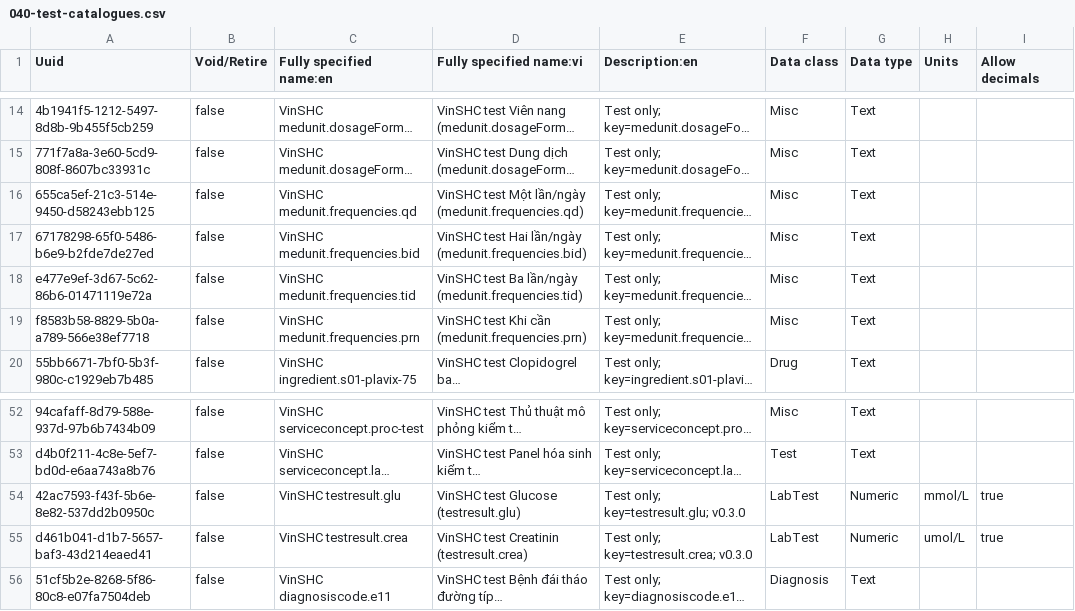
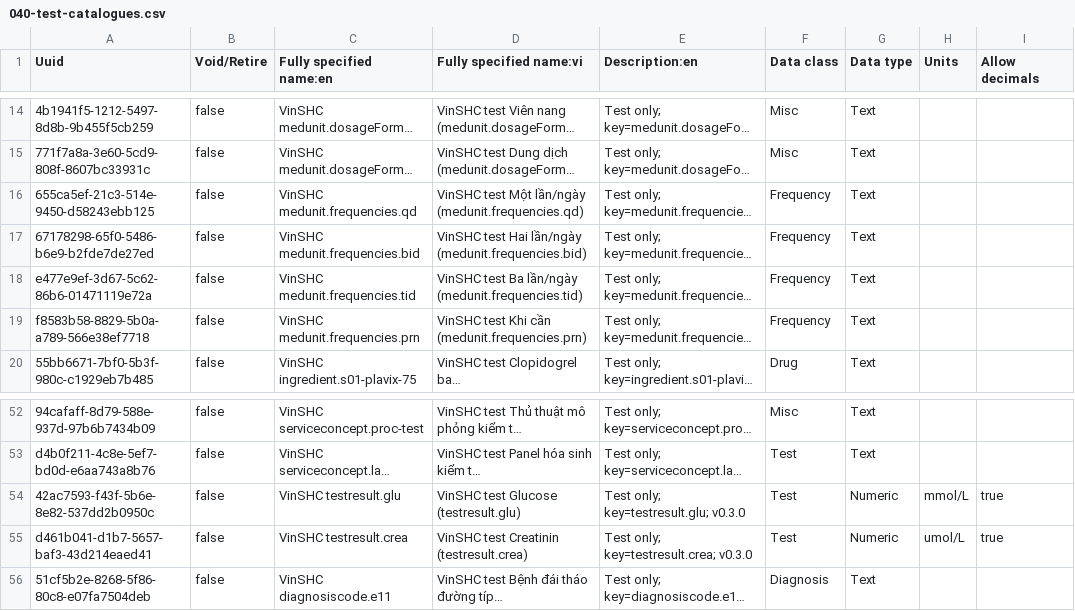
Before and after one commit to viet041105/EHR-VinSHC, a CSV file: metadata/vinshc/initializer-test/concepts/vinshc/040-test-catalogues.csv, drawn as a sheet; only a part is shown, gaps mark what is left out; long unchanged cells end in …; the diff names each change by its address in the sheet, - before the commit and + after, or states it on an @@ line.

```diff
--- a/metadata/vinshc/initializer-test/concepts/vinshc/040-test-catalogues.csv
+++ b/metadata/vinshc/initializer-test/concepts/vinshc/040-test-catalogues.csv
-F16:F19 (Data class): Misc
+F16:F19 (Data class): Frequency
-F54:F55 (Data class): LabTest
+F54:F55 (Data class): Test
```
Also changed, not shown: 17 other files.
